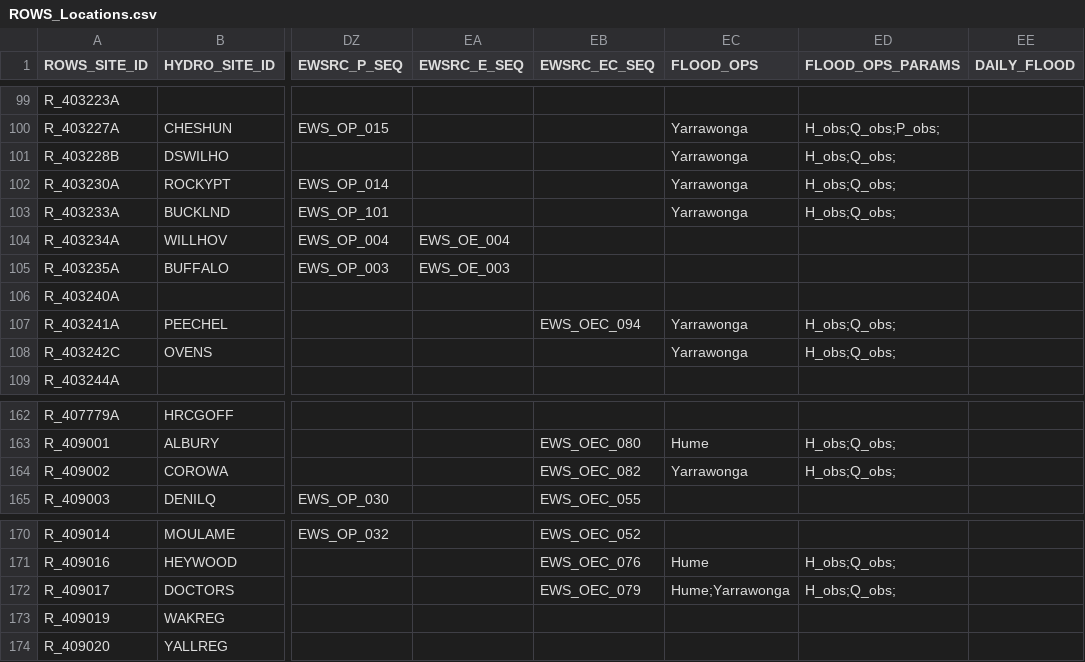
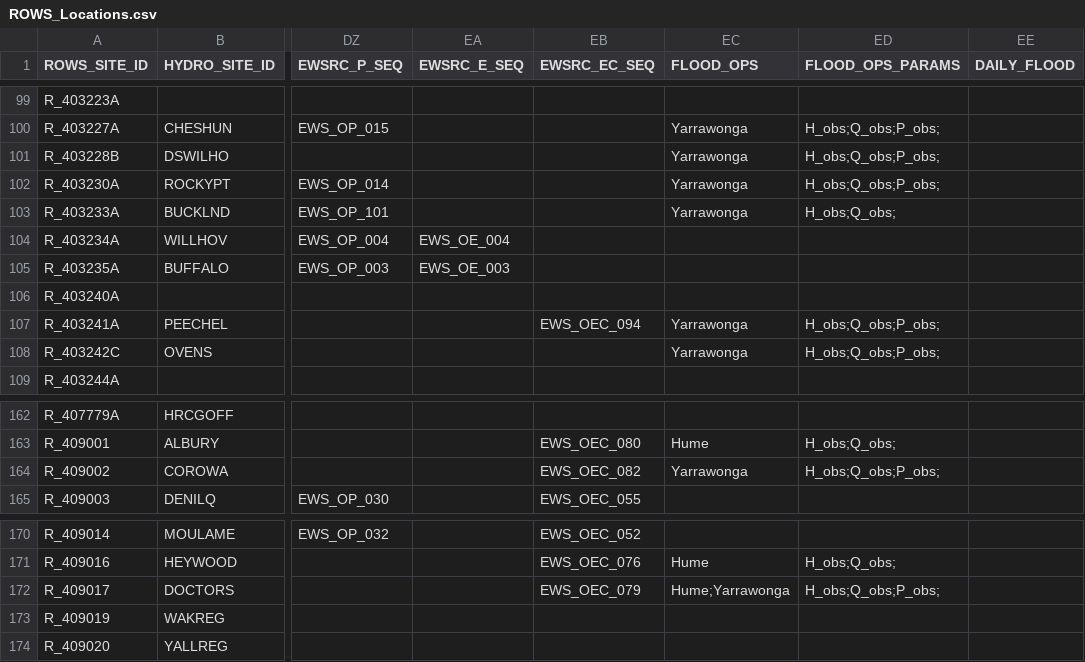
Before and after one commit to lawrenceMDBA/test, a CSV file: Config/MapLayerFiles/ROWS_Locations.csv, drawn as a sheet; only a part is shown, gaps mark what is left out; the diff names each change by its address in the sheet, - before the commit and + after, or states it on an @@ line.

Commit message:
ROWS metadata Update - Flood_ops_params

```diff
--- a/Config/MapLayerFiles/ROWS_Locations.csv
+++ b/Config/MapLayerFiles/ROWS_Locations.csv
-ED101:ED102 (FLOOD_OPS_PARAMS): H_obs;Q_obs;
+ED101:ED102 (FLOOD_OPS_PARAMS): H_obs;Q_obs;P_obs;
-ED107:ED108 (FLOOD_OPS_PARAMS): H_obs;Q_obs;
+ED107:ED108 (FLOOD_OPS_PARAMS): H_obs;Q_obs;P_obs;
-ED164 (FLOOD_OPS_PARAMS): H_obs;Q_obs;
+ED164 (FLOOD_OPS_PARAMS): H_obs;Q_obs;P_obs;
-ED172 (FLOOD_OPS_PARAMS): H_obs;Q_obs;
+ED172 (FLOOD_OPS_PARAMS): H_obs;Q_obs;P_obs;
```
